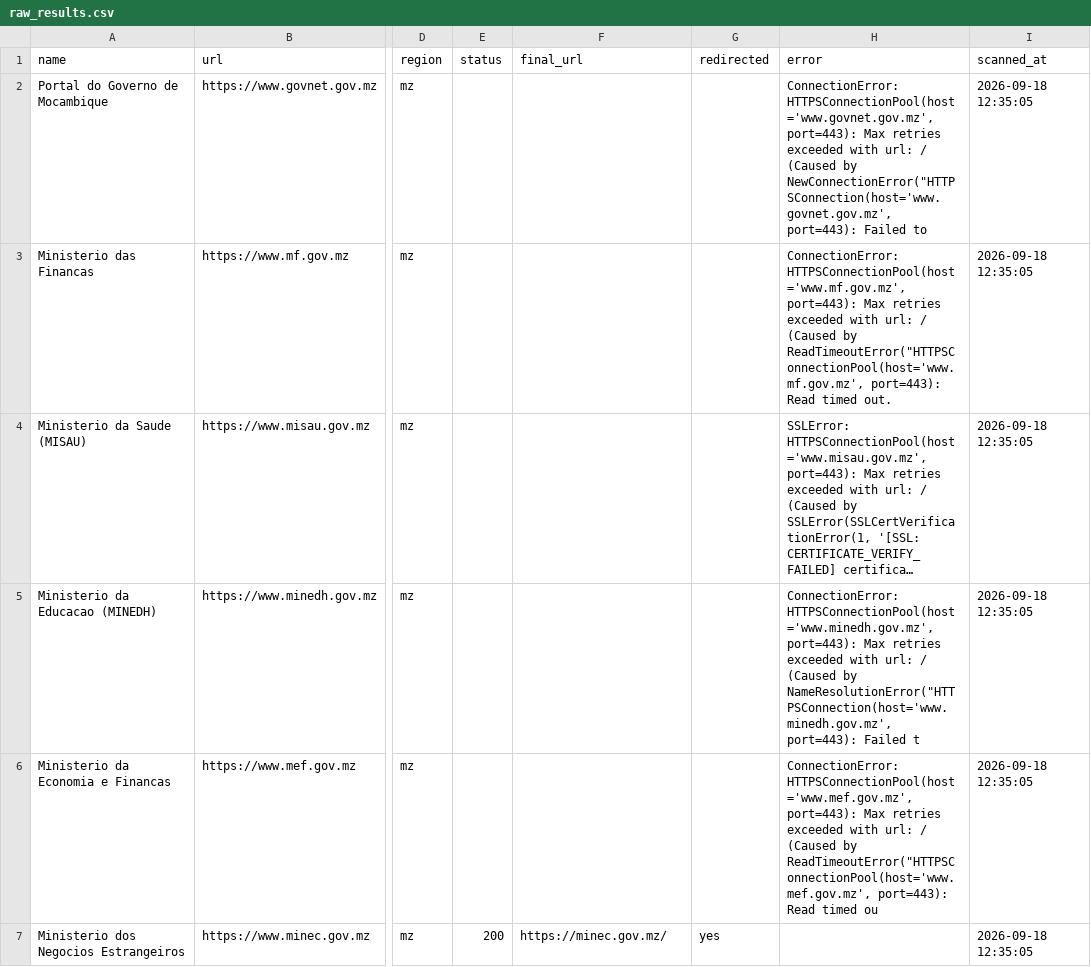
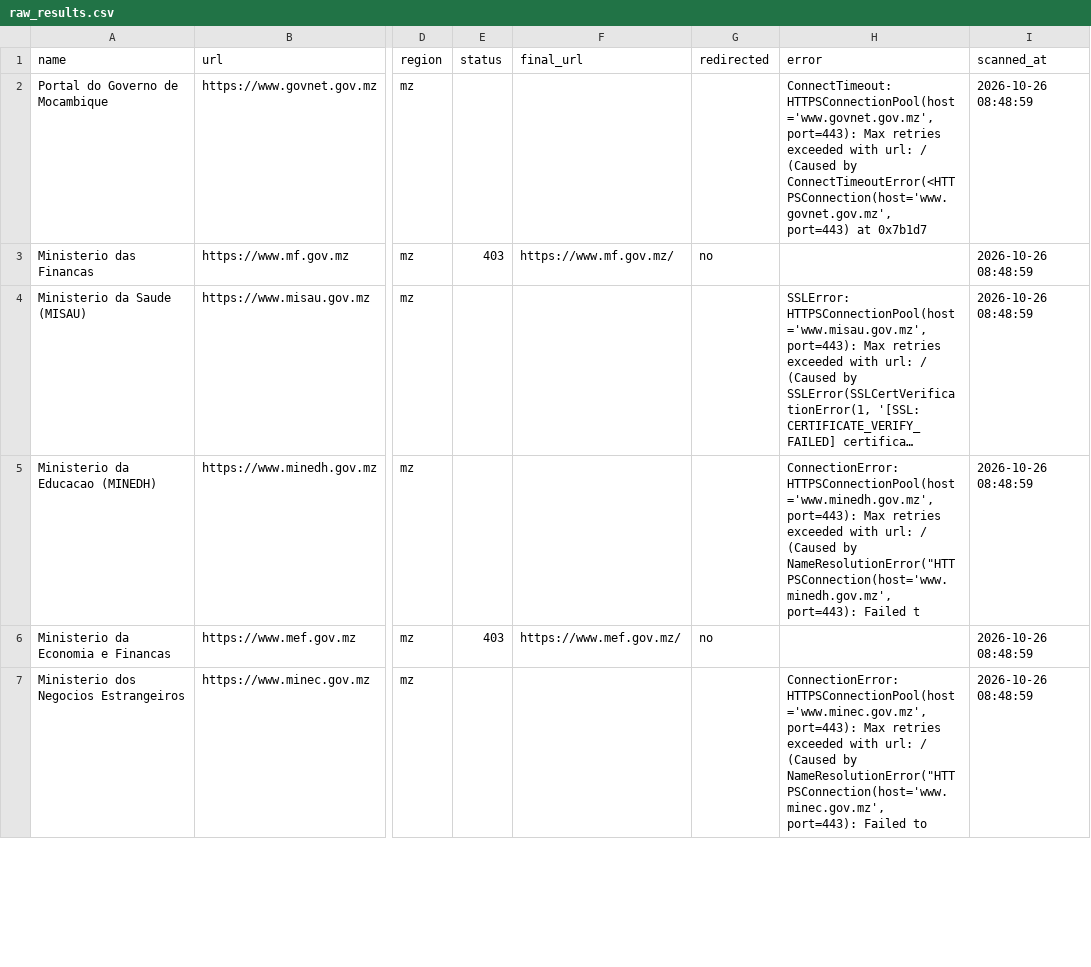
Before and after one commit to Flaxo49ja/header-study, a CSV file: results/raw_results.csv, drawn as a sheet; only a part is shown, gaps mark what is left out; long unchanged cells end in …; the diff covers the shown part only; the diff names each change by its address in the sheet, - before the commit and + after, or states it on an @@ line.

```diff
--- a/results/raw_results.csv
+++ b/results/raw_results.csv
-H2 (error): ConnectionError: HTTPSConnectionPool(host='www.govnet.gov.mz', port=443): Max retries exceeded with url: / (Caused by NewConnectionError("HTTPSConnection(host='www.govnet.gov.mz', port=443): Failed to
+H2 (error): ConnectTimeout: HTTPSConnectionPool(host='www.govnet.gov.mz', port=443): Max retries exceeded with url: / (Caused by ConnectTimeoutError(<HTTPSConnection(host='www.govnet.gov.mz', port=443) at 0x7b1d7
-I2:I7 (scanned_at): 2026-09-18 12:35:05
+I2:I7 (scanned_at): 2026-10-26 08:48:59
-E3 (status): (empty)
+E3 (status): 403
-F3 (final_url): (empty)
+F3 (final_url): https://www.mf.gov.mz/
-G3 (redirected): (empty)
+G3 (redirected): no
-H3 (error): ConnectionError: HTTPSConnectionPool(host='www.mf.gov.mz', port=443): Max retries exceeded with url: / (Caused by ReadTimeoutError("HTTPSConnectionPool(host='www.mf.gov.mz', port=443): Read timed out.
+H3 (error): (empty)
-E6 (status): (empty)
+E6 (status): 403
-F6 (final_url): (empty)
+F6 (final_url): https://www.mef.gov.mz/
-G6 (redirected): (empty)
+G6 (redirected): no
-H6 (error): ConnectionError: HTTPSConnectionPool(host='www.mef.gov.mz', port=443): Max retries exceeded with url: / (Caused by ReadTimeoutError("HTTPSConnectionPool(host='www.mef.gov.mz', port=443): Read timed ou
+H6 (error): (empty)
-E7 (status): 200
+E7 (status): (empty)
-F7 (final_url): https://minec.gov.mz/
+F7 (final_url): (empty)
-G7 (redirected): yes
+G7 (redirected): (empty)
-H7 (error): (empty)
+H7 (error): ConnectionError: HTTPSConnectionPool(host='www.minec.gov.mz', port=443): Max retries exceeded with url: / (Caused by NameResolutionError("HTTPSConnection(host='www.minec.gov.mz', port=443): Failed to
```
Also changed, not shown: 175 edited cells elsewhere in this file, 6 other files.
